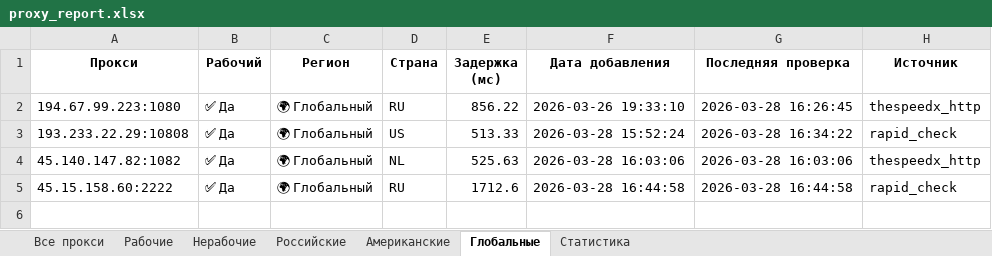
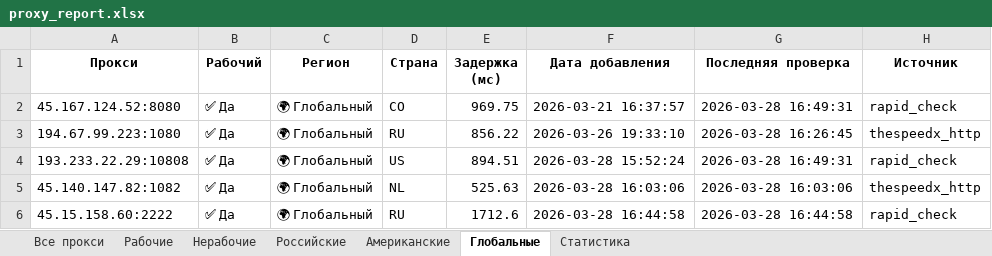
Before and after one commit to Ganjo1st/Proctor, an Excel workbook: reports/proxy_report.xlsx, sheet Глобальные, drawn as a sheet; values as stored, in another font and other column widths than the file's, no borders; addresses are those after the commit; the diff names each change by its address in the sheet, - before the commit and + after, or states it on an @@ line.

```diff
--- a/reports/proxy_report.xlsx (sheet Глобальные)
+++ b/reports/proxy_report.xlsx (sheet Глобальные)
+row 2: 45.167.124.52:8080 | ✅ Да | 🌍 Глобальный | CO | 969.75 | 2026-03-21 16:37:57 | 2026-03-28 16:49:31 | rapid_check
-E4 (Задержка (мс)): 513.33
+E4 (Задержка (мс)): 894.51
-G4 (Последняя проверка): 2026-03-28 16:34:22
+G4 (Последняя проверка): 2026-03-28 16:49:31
```
Also changed, not shown: sheet Все прокси, sheet Американские, sheet Рабочие, sheet Статистика, 6 other files.
